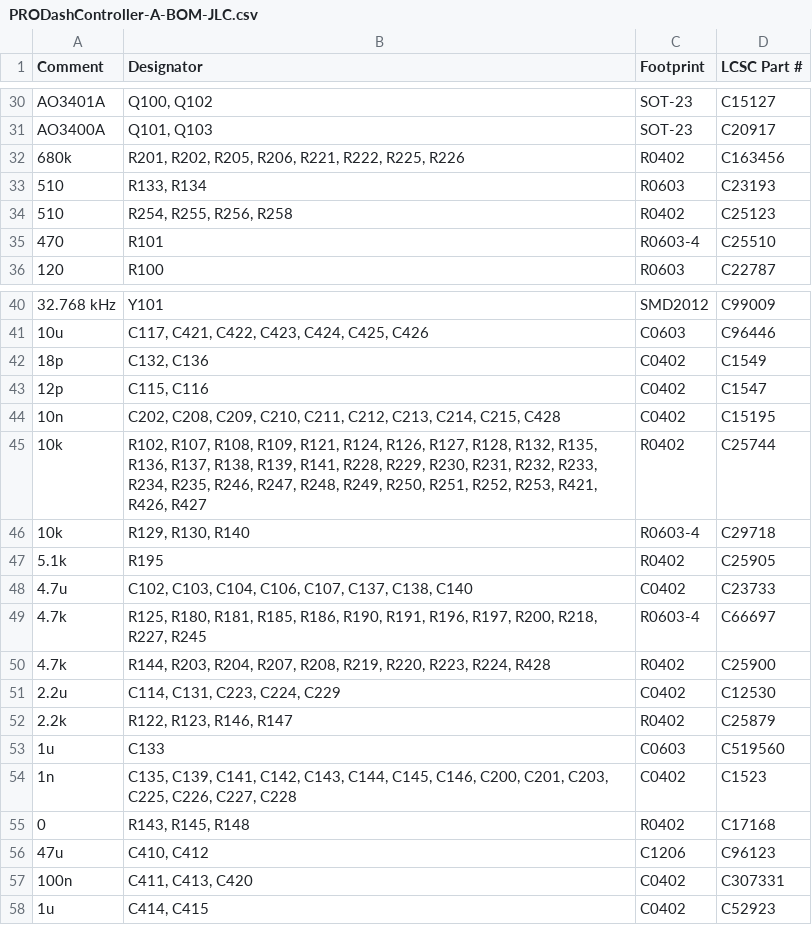
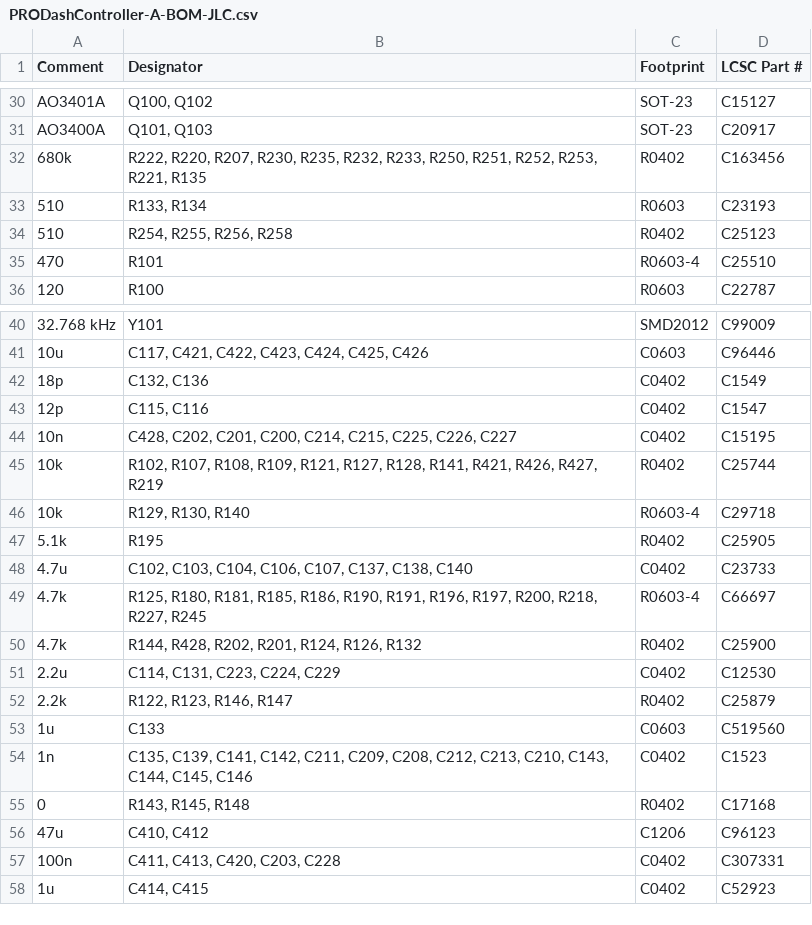
Before and after one commit to ADVecu/Hellen-PRODashController, a CSV file: boards/PRODashController-A/board/PRODashController-A-BOM-JLC.csv, drawn as a sheet; only a part is shown, gaps mark what is left out.

```diff
--- a/boards/PRODashController-A/board/PRODashController-A-BOM-JLC.csv
+++ b/boards/PRODashController-A/board/PRODashController-A-BOM-JLC.csv
@@ -31,3 +31,3 @@ Comment,Designator,Footprint,LCSC Part #
 "AO3400A","Q101, Q103","SOT-23","C20917"
-"680k","R201, R202, R205, R206, R221, R222, R225, R226","R0402","C163456"
+"680k","R222, R220, R207, R230, R235, R232, R233, R250, R251, R252, R253, R221, R135","R0402","C163456"
 "510","R133, R134","R0603","C23193"
@@ -43,4 +43,4 @@ Comment,Designator,Footprint,LCSC Part #
 "12p","C115, C116","C0402","C1547"
-"10n","C202, C208, C209, C210, C211, C212, C213, C214, C215, C428","C0402","C15195"
-"10k","R102, R107, R108, R109, R121, R124, R126, R127, R128, R132, R135, R136, R137, R138, R139, R141, R228, R229, R230, R231, R232, R233, R234, R235, R246, R247, R248, R249, R250, R251, R252, R253, R421, R426, R427","R0402","C25744"
+"10n","C428, C202, C201, C200, C214, C215, C225, C226, C227","C0402","C15195"
+"10k","R102, R107, R108, R109, R121, R127, R128, R141, R421, R426, R427, R219","R0402","C25744"
 "10k","R129, R130, R140","R0603-4","C29718"
@@ -49,3 +49,3 @@ Comment,Designator,Footprint,LCSC Part #
 "4.7k","R125, R180, R181, R185, R186, R190, R191, R196, R197, R200, R218, R227, R245","R0603-4","C66697"
-"4.7k","R144, R203, R204, R207, R208, R219, R220, R223, R224, R428","R0402","C25900"
+"4.7k","R144, R428, R202, R201, R124, R126, R132","R0402","C25900"
 "2.2u","C114, C131, C223, C224, C229","C0402","C12530"
@@ -53,6 +53,6 @@ Comment,Designator,Footprint,LCSC Part #
 "1u","C133","C0603","C519560"
-"1n","C135, C139, C141, C142, C143, C144, C145, C146, C200, C201, C203, C225, C226, C227, C228","C0402","C1523"
+"1n","C135, C139, C141, C142, C211, C209, C208, C212, C213, C210, C143, C144, C145, C146","C0402","C1523"
 "0","R143, R145, R148","R0402","C17168"
 "47u","C410, C412","C1206","C96123"
-"100n","C411, C413, C420","C0402","C307331"
+"100n","C411, C413, C420, C203, C228","C0402","C307331"
 "1u","C414, C415","C0402","C52923"
```
Also changed, not shown: boards/PRODashController-A/board/misc/PRODashController-A-BOM.csv, 18 other files.
